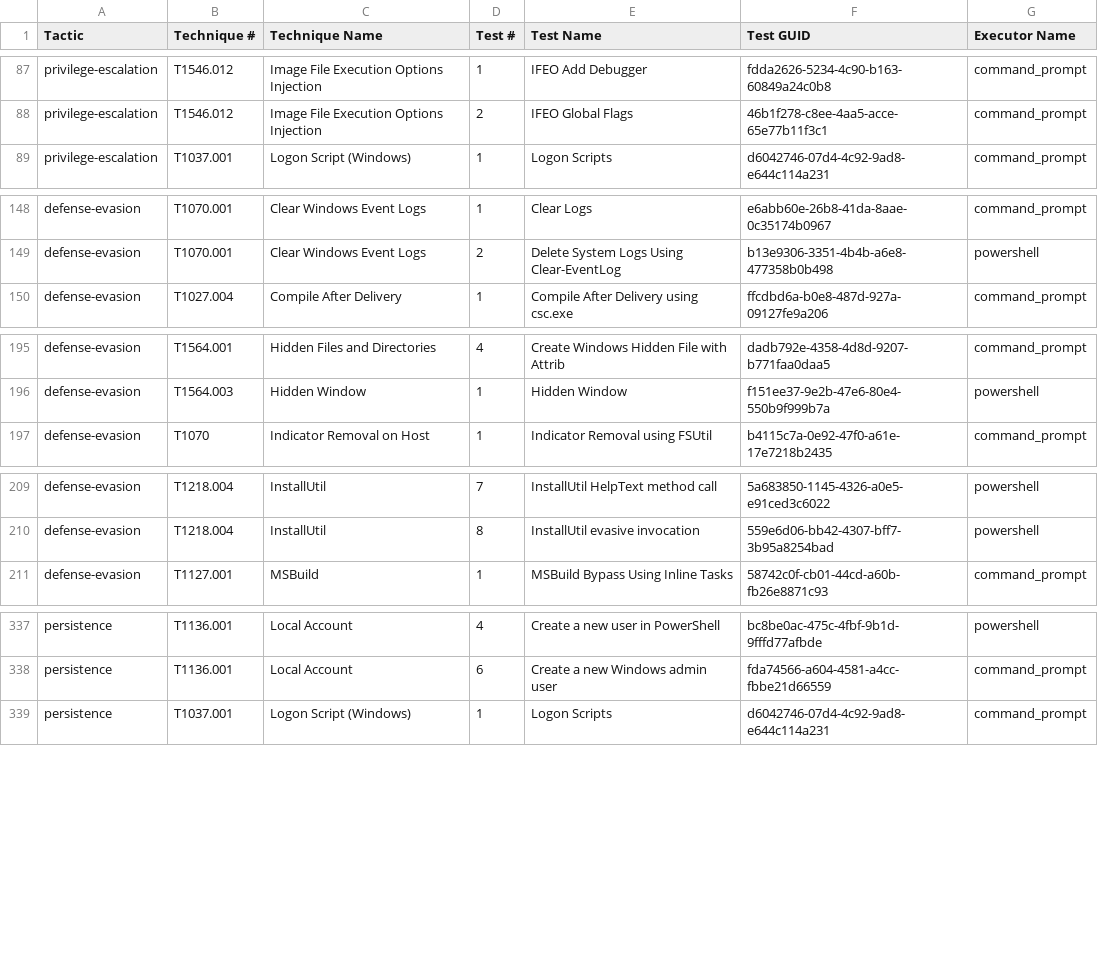
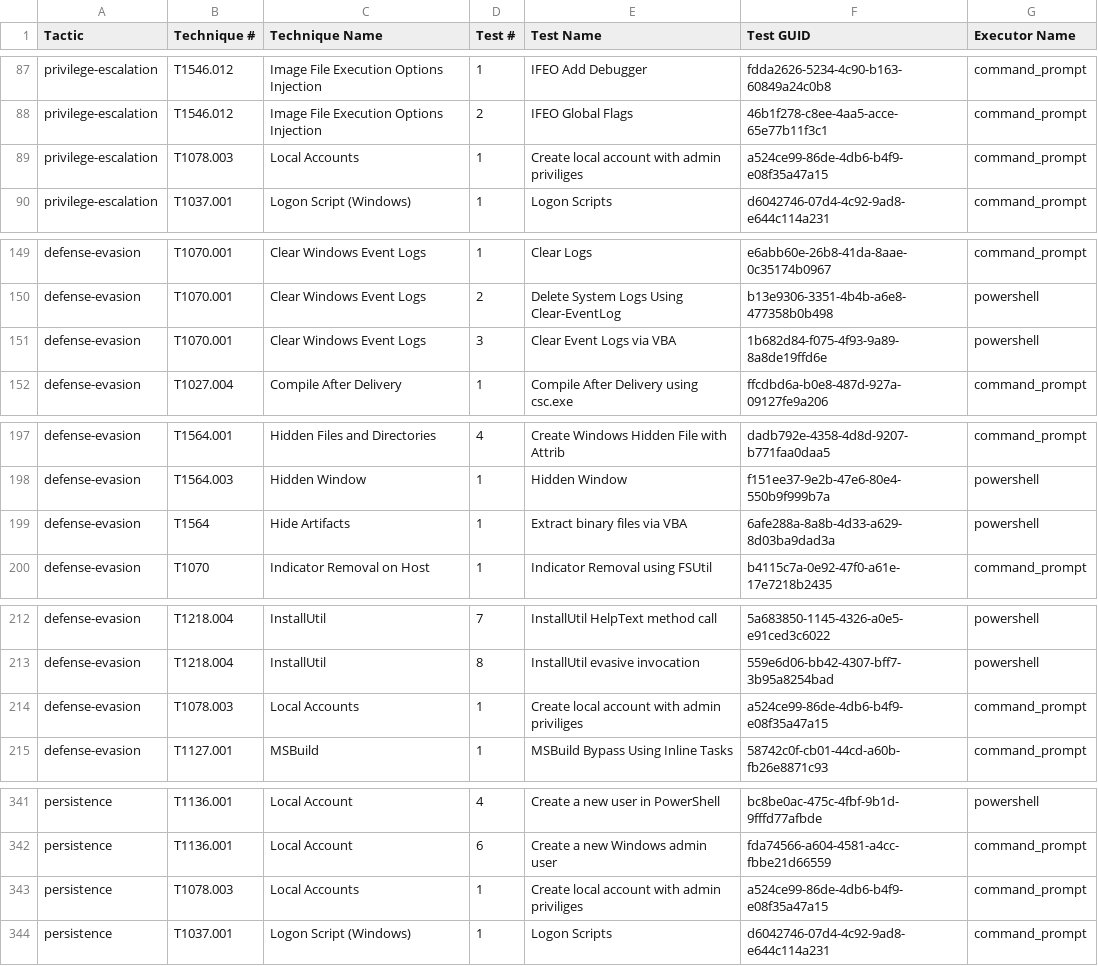
Before and after one commit to redcanaryco/atomic-red-team, a CSV file: atomics/Indexes/Indexes-CSV/windows-index.csv, drawn as a sheet; only a part is shown, gaps mark what is left out; the diff covers the shown part only; the diff names each change by its address in the sheet, - before the commit and + after, or states it on an @@ line.

```diff
--- a/atomics/Indexes/Indexes-CSV/windows-index.csv
+++ b/atomics/Indexes/Indexes-CSV/windows-index.csv
+row 89: privilege-escalation | T1078.003 | Local Accounts | 1 | Create local account with admin priviliges | a524ce99-86de-4db6-b4f9-e08f35a47a15 | command_prompt
+row 151: defense-evasion | T1070.001 | Clear Windows Event Logs | 3 | Clear Event Logs via VBA | 1b682d84-f075-4f93-9a89-8a8de19ffd6e | powershell
+row 199: defense-evasion | T1564 | Hide Artifacts | 1 | Extract binary files via VBA | 6afe288a-8a8b-4d33-a629-8d03ba9dad3a | powershell
+row 214: defense-evasion | T1078.003 | Local Accounts | 1 | Create local account with admin priviliges | a524ce99-86de-4db6-b4f9-e08f35a47a15 | command_prompt
+row 343: persistence | T1078.003 | Local Accounts | 1 | Create local account with admin priviliges | a524ce99-86de-4db6-b4f9-e08f35a47a15 | command_prompt
```
Also changed, not shown: 2 added rows elsewhere in this file, atomics/Indexes/Indexes-CSV/index.csv, 17 other files.
